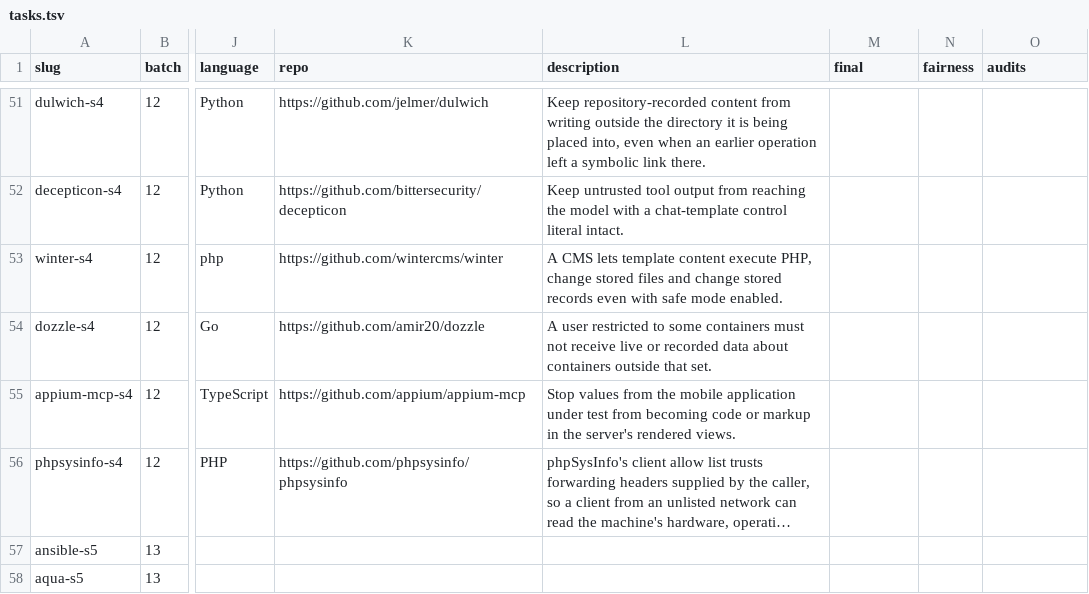
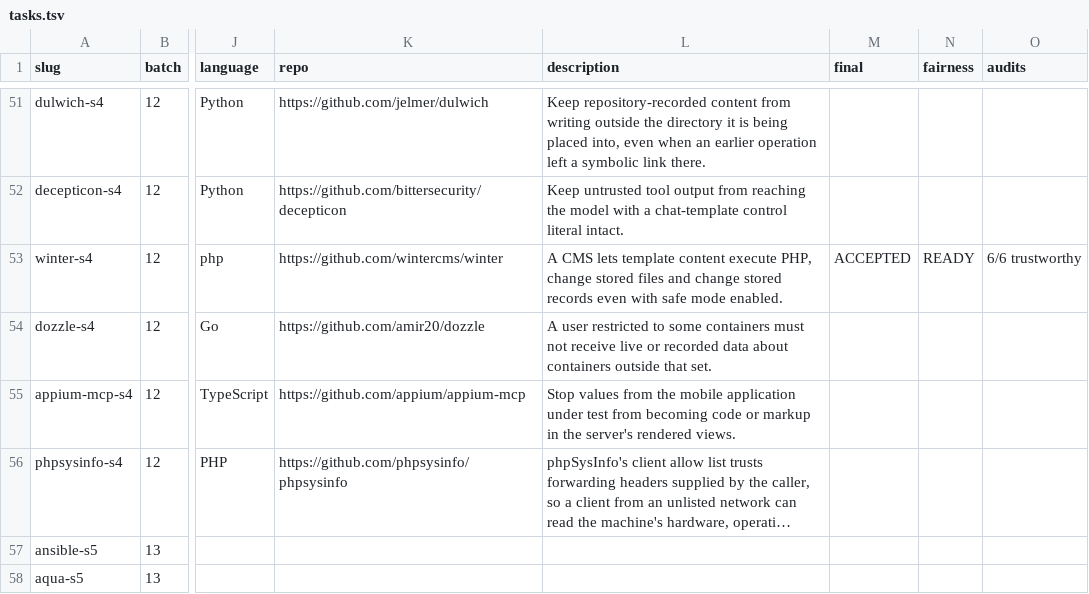
Before and after one commit to sherazrazadev/swe-benching, a TSV file: reports/actions/tasks.tsv, drawn as a sheet; only a part is shown, gaps mark what is left out; long unchanged cells end in …; the diff names each change by its address in the sheet, - before the commit and + after, or states it on an @@ line.

```diff
--- a/reports/actions/tasks.tsv
+++ b/reports/actions/tasks.tsv
-M53 (final): (empty)
+M53 (final): ACCEPTED
-N53 (fairness): (empty)
+N53 (fairness): READY
-O53 (audits): (empty)
+O53 (audits): 6/6 trustworthy
```
Also changed, not shown: 28 other files.
